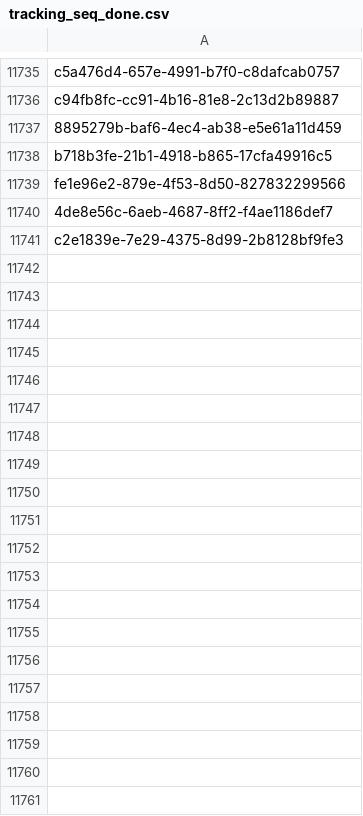
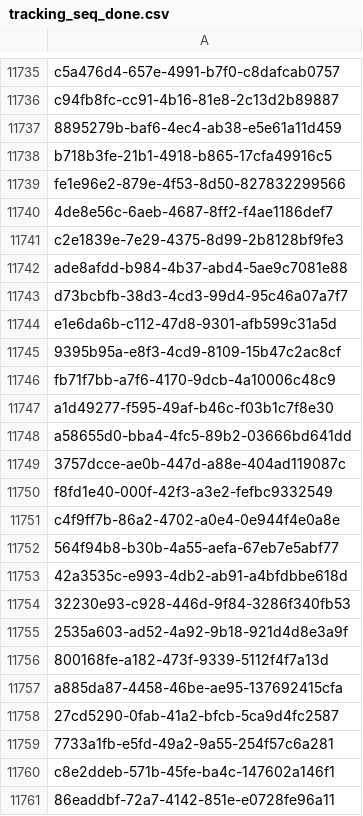
Before and after one commit to inbo/fis-rem-tracking, a CSV file: Drongengoed/Input/tracking_seq_done.csv, drawn as a sheet; only a part is shown, gaps mark what is left out; the diff covers the shown part only; the diff names each change by its address in the sheet, - before the commit and + after, or states it on an @@ line.

Commit message:
Update tracking_seq_done.csv
- Leg tracking 07/07

```diff
--- a/Drongengoed/Input/tracking_seq_done.csv
+++ b/Drongengoed/Input/tracking_seq_done.csv
+row 11742: ade8afdd-b984-4b37-abd4-5ae9c7081e88
+row 11743: d73bcbfb-38d3-4cd3-99d4-95c46a07a7f7
+row 11744: e1e6da6b-c112-47d8-9301-afb599c31a5d
+row 11745: 9395b95a-e8f3-4cd9-8109-15b47c2ac8cf
+row 11746: fb71f7bb-a7f6-4170-9dcb-4a10006c48c9
+row 11747: a1d49277-f595-49af-b46c-f03b1c7f8e30
+row 11748: a58655d0-bba4-4fc5-89b2-03666bd641dd
+row 11749: 3757dcce-ae0b-447d-a88e-404ad119087c
+row 11750: f8fd1e40-000f-42f3-a3e2-fefbc9332549
+row 11751: c4f9ff7b-86a2-4702-a0e4-0e944f4e0a8e
+row 11752: 564f94b8-b30b-4a55-aefa-67eb7e5abf77
+row 11753: 42a3535c-e993-4db2-ab91-a4bfdbbe618d
+row 11754: 32230e93-c928-446d-9f84-3286f340fb53
+row 11755: 2535a603-ad52-4a92-9b18-921d4d8e3a9f
+row 11756: 800168fe-a182-473f-9339-5112f4f7a13d
+row 11757: a885da87-4458-46be-ae95-137692415cfa
+row 11758: 27cd5290-0fab-41a2-bfcb-5ca9d4fc2587
+row 11759: 7733a1fb-e5fd-49a2-9a55-254f57c6a281
+row 11760: c8e2ddeb-571b-45fe-ba4c-147602a146f1
+row 11761: 86eaddbf-72a7-4142-851e-e0728fe96a11
```
Also changed, not shown: 65 added rows elsewhere in this file.
